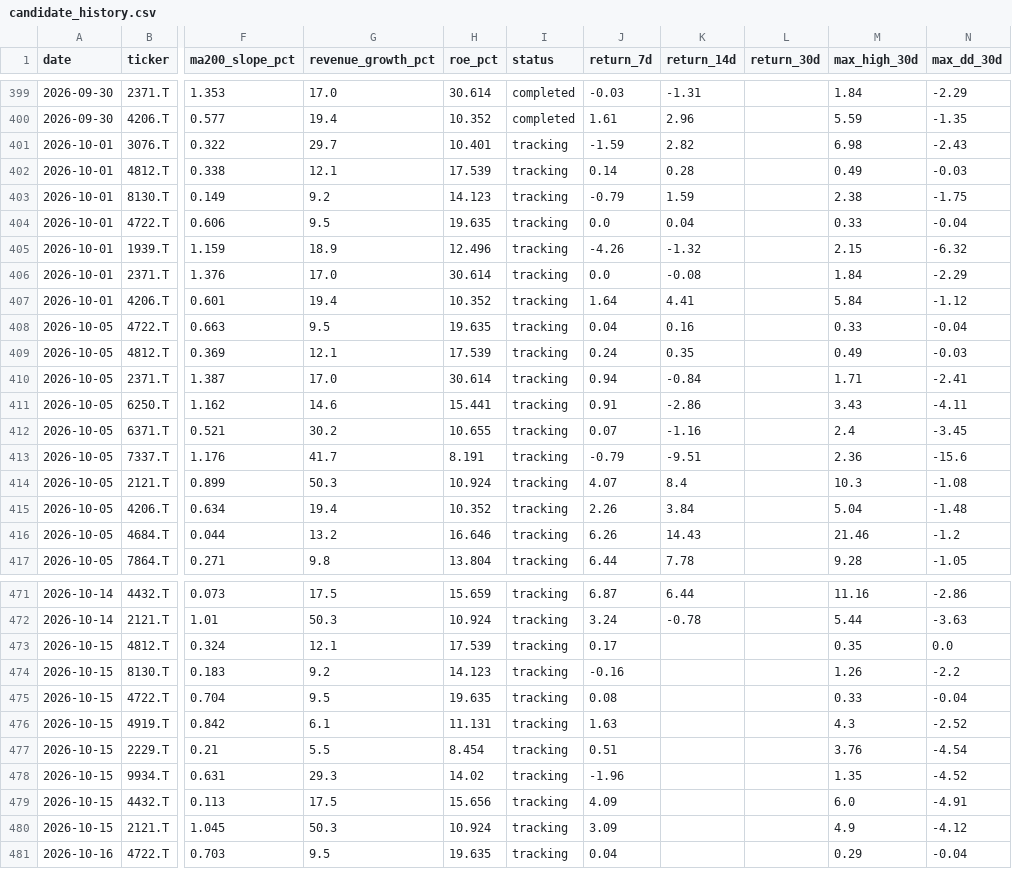
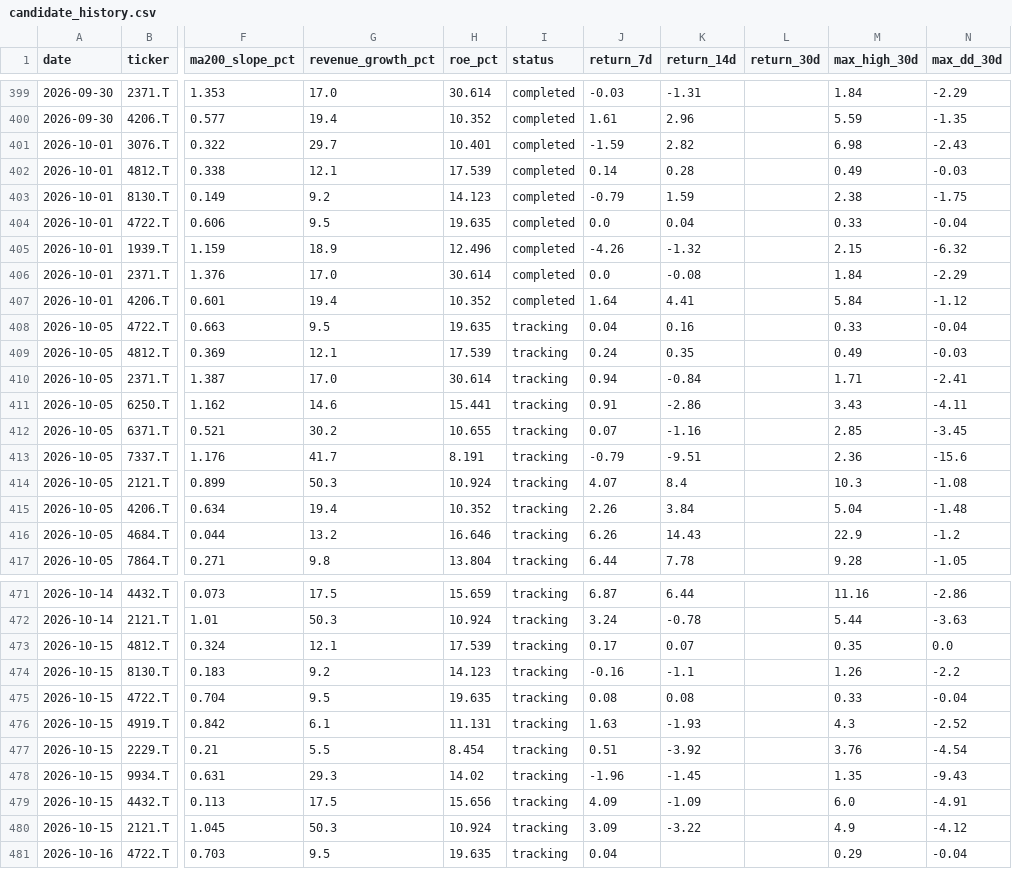
Before and after one commit to naoyann3/long-term-screener, a CSV file: results/candidate_history.csv, drawn as a sheet; only a part is shown, gaps mark what is left out; the diff covers the shown part only; the diff names each change by its address in the sheet, - before the commit and + after, or states it on an @@ line.

```diff
--- a/results/candidate_history.csv
+++ b/results/candidate_history.csv
-I401:I407 (status): tracking
+I401:I407 (status): completed
-M412 (max_high_30d): 2.4
+M412 (max_high_30d): 2.85
-M416 (max_high_30d): 21.46
+M416 (max_high_30d): 22.9
-K473 (return_14d): (empty)
+K473 (return_14d): 0.07
-K474 (return_14d): (empty)
+K474 (return_14d): -1.1
-K475 (return_14d): (empty)
+K475 (return_14d): 0.08
-K476 (return_14d): (empty)
+K476 (return_14d): -1.93
-K477 (return_14d): (empty)
+K477 (return_14d): -3.92
-K478 (return_14d): (empty)
+K478 (return_14d): -1.45
-N478 (max_dd_30d): -4.52
+N478 (max_dd_30d): -9.43
-K479 (return_14d): (empty)
+K479 (return_14d): -1.09
-K480 (return_14d): (empty)
+K480 (return_14d): -3.22
```
Also changed, not shown: 7 added rows and 23 edited cells elsewhere in this file, long_term_watchlist.csv, 3 other files.
